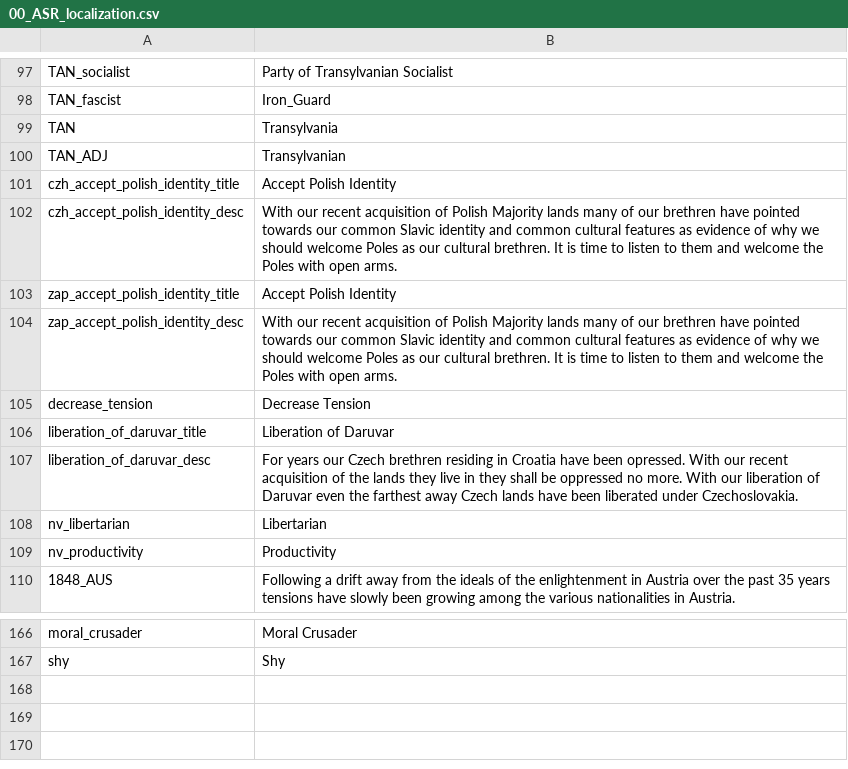
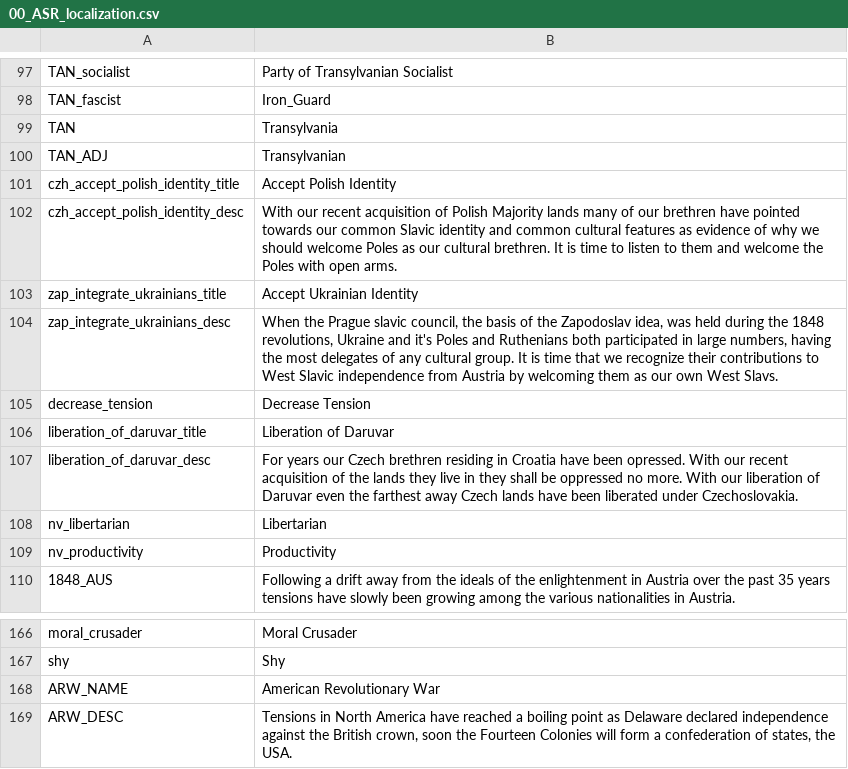
Before and after one commit to Char3/A-Stronger-Revolution, a CSV file: A Stronger Revolution/localisation/00_ASR_localization.csv, drawn as a sheet; only a part is shown, gaps mark what is left out; removed rows and columns are numbered as before the commit, all else as after; the diff names each change by its address in the sheet, - before the commit and + after, or states it on an @@ line.

Commit message:
Add files via upload

```diff
--- a/A Stronger Revolution/localisation/00_ASR_localization.csv
+++ b/A Stronger Revolution/localisation/00_ASR_localization.csv
-row 103: zap_accept_polish_identity_title | Accept Polish Identity
-row 104: zap_accept_polish_identity_desc | With our recent acquisition of Polish Majority lands many of our brethren have pointed towards our common Slavic identity and common cultural features as evidence of why we should welcome Poles as our cultural brethren. It is time to listen to them and welcome the Poles with open arms.
+row 103: zap_integrate_ukrainians_title | Accept Ukrainian Identity
+row 104: zap_integrate_ukrainians_desc | When the Prague slavic council, the basis of the Zapodoslav idea, was held during the 1848 revolutions, Ukraine and it's Poles and Ruthenians both participated in large numbers, having the most delegates of any cultural group. It is time that we recognize their contributions to West Slavic independence from Austria by welcoming them as our own West Slavs.
+row 168: ARW_NAME | American Revolutionary War
+row 169: ARW_DESC | Tensions in North America have reached a boiling point as Delaware declared independence against the British crown, soon the Fourteen Colonies will form a confederation of states, the USA.
```
